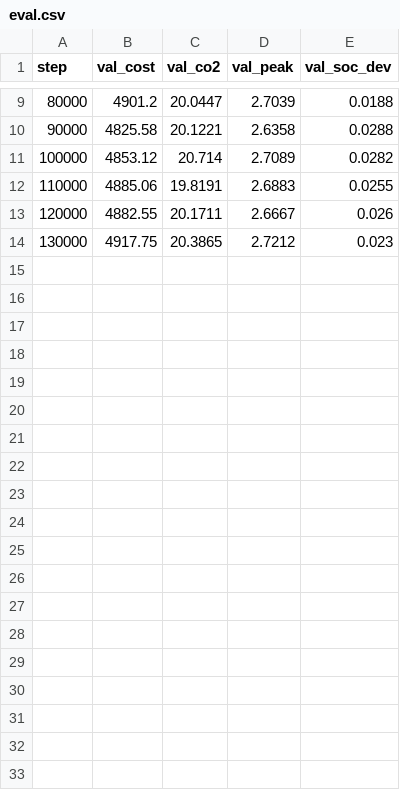
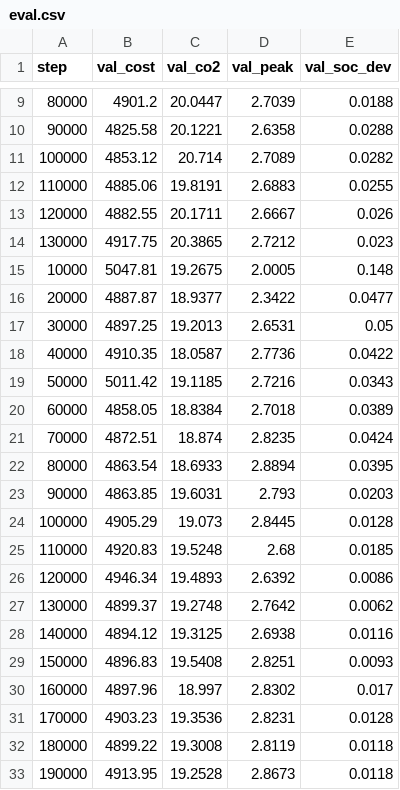
Before and after one commit to huanggeyu717-beep/microgrid-dispatch, a CSV file: models/rl_sac/eval.csv, drawn as a sheet; only a part is shown, gaps mark what is left out; the diff covers the shown part only; the diff names each change by its address in the sheet, - before the commit and + after, or states it on an @@ line.

```diff
--- a/models/rl_sac/eval.csv
+++ b/models/rl_sac/eval.csv
+row 15: 10000 | 5047.81 | 19.2675 | 2.0005 | 0.148
+row 16: 20000 | 4887.87 | 18.9377 | 2.3422 | 0.0477
+row 17: 30000 | 4897.25 | 19.2013 | 2.6531 | 0.05
+row 18: 40000 | 4910.35 | 18.0587 | 2.7736 | 0.0422
+row 19: 50000 | 5011.42 | 19.1185 | 2.7216 | 0.0343
+row 20: 60000 | 4858.05 | 18.8384 | 2.7018 | 0.0389
+row 21: 70000 | 4872.51 | 18.874 | 2.8235 | 0.0424
+row 22: 80000 | 4863.54 | 18.6933 | 2.8894 | 0.0395
+row 23: 90000 | 4863.85 | 19.6031 | 2.793 | 0.0203
+row 24: 100000 | 4905.29 | 19.073 | 2.8445 | 0.0128
+row 25: 110000 | 4920.83 | 19.5248 | 2.68 | 0.0185
+row 26: 120000 | 4946.34 | 19.4893 | 2.6392 | 0.0086
+row 27: 130000 | 4899.37 | 19.2748 | 2.7642 | 0.0062
+row 28: 140000 | 4894.12 | 19.3125 | 2.6938 | 0.0116
+row 29: 150000 | 4896.83 | 19.5408 | 2.8251 | 0.0093
+row 30: 160000 | 4897.96 | 18.997 | 2.8302 | 0.017
+row 31: 170000 | 4903.23 | 19.3536 | 2.8231 | 0.0128
+row 32: 180000 | 4899.22 | 19.3008 | 2.8119 | 0.0118
+row 33: 190000 | 4913.95 | 19.2528 | 2.8673 | 0.0118
```
Also changed, not shown: 11 added rows elsewhere in this file, 32 other files.
